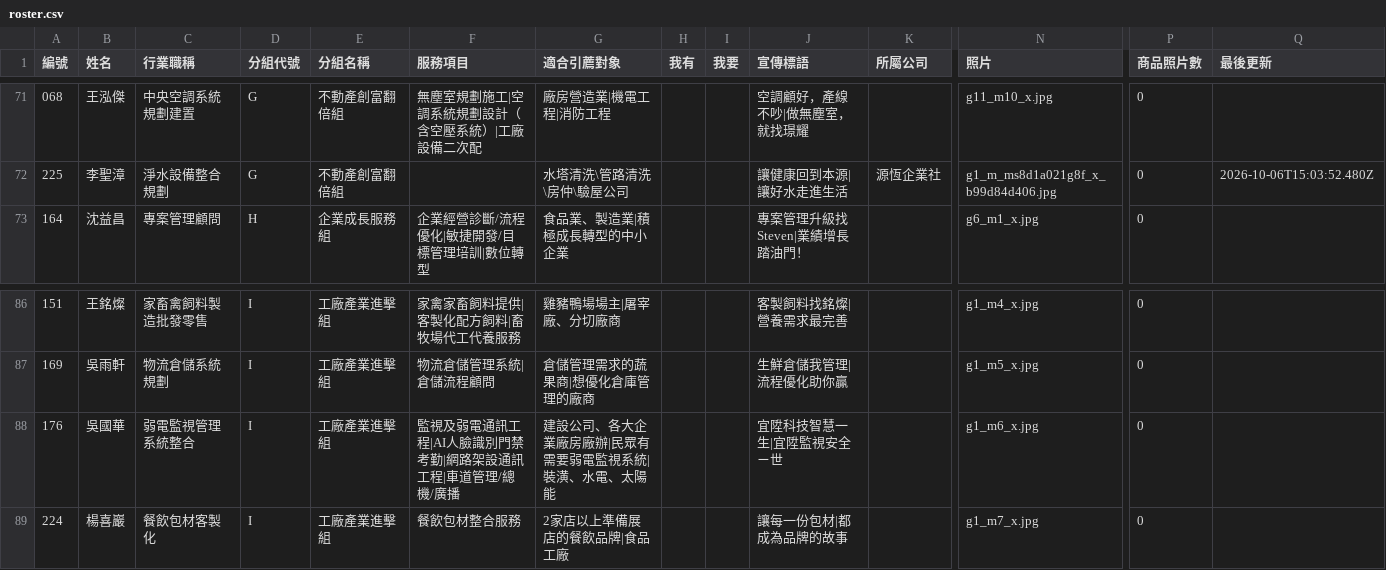
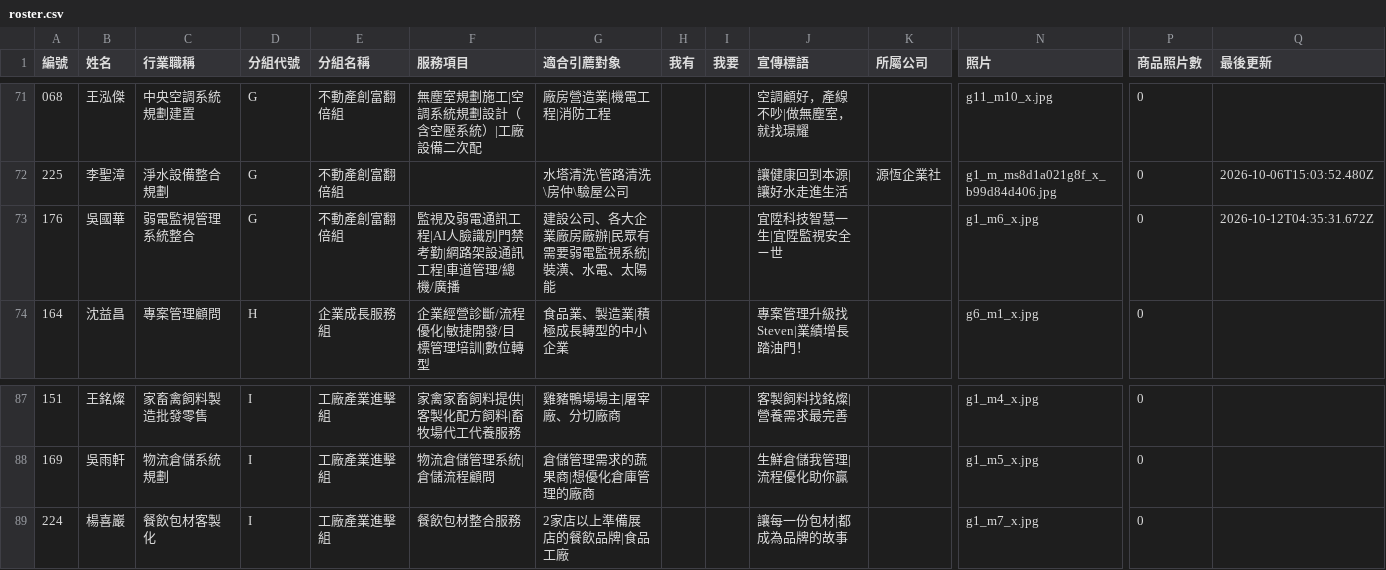
Before and after one commit to IvanZhong085/member-directory, a CSV file: roster.csv, drawn as a sheet; only a part is shown, gaps mark what is left out; removed rows and columns are numbered as before the commit, all else as after; rows hold the shown columns only; the diff names each change by its address in the sheet, - before the commit and + after, or states it on an @@ line.

```diff
--- a/roster.csv
+++ b/roster.csv
+row 73: 176 | 吳國華 | 弱電監視管理系統整合 | G | 不動產創富翻倍組 | 監視及弱電通訊工程|AI人臉識別門禁考勤|網路架設通訊工程|車道管理/總機/廣播 | 建設公司、各大企業廠房廠辦|民眾有需要弱電監視系統|裝潢、水電、太陽能 |  |  | 宜陞科技智慧一生|宜陞監視安全ㄧ世 |  | g1_m6_x.jpg | 0 | 2026-10-12T04:35:31.672Z
-row 88: 176 | 吳國華 | 弱電監視管理系統整合 | I | 工廠產業進擊組 | 監視及弱電通訊工程|AI人臉識別門禁考勤|網路架設通訊工程|車道管理/總機/廣播 | 建設公司、各大企業廠房廠辦|民眾有需要弱電監視系統|裝潢、水電、太陽能 |  |  | 宜陞科技智慧一生|宜陞監視安全ㄧ世 |  | g1_m6_x.jpg | 0
```
Also changed, not shown: 7 other files.
